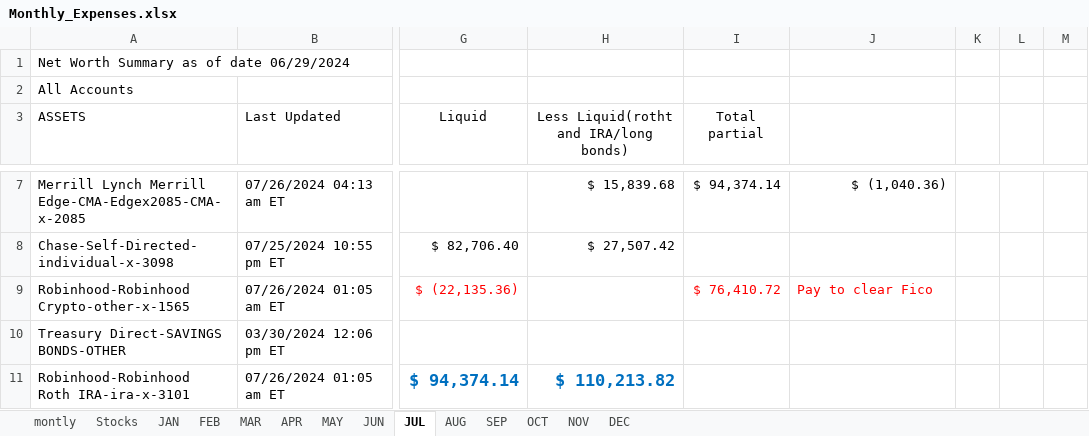
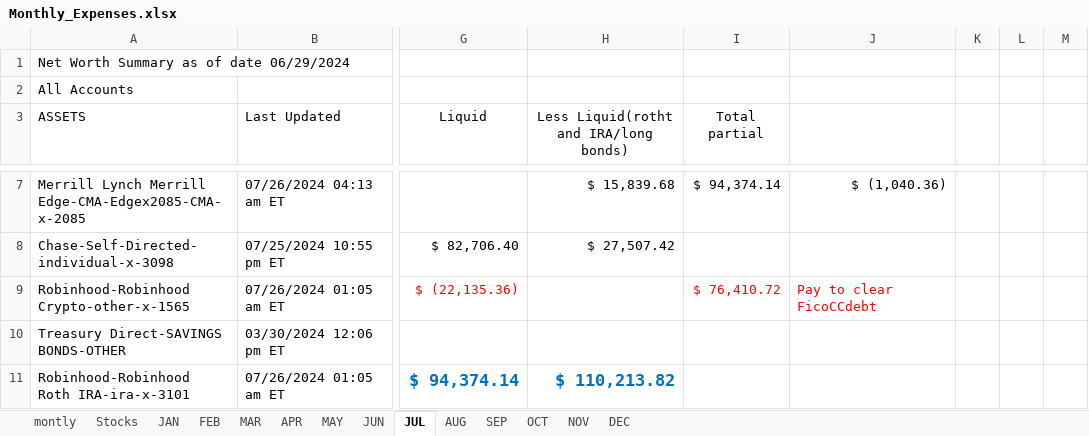
Before and after one commit to Frankdiaz1194/Frankdiaz1194, an Excel workbook: Monthly_Expenses.xlsx, sheet JUL, drawn as a sheet; only a part is shown, gaps mark what is left out; values as stored, in another font and other column widths than the file's, no borders; charts and pictures not drawn; the diff names each change by its address in the sheet, - before the commit and + after, or states it on an @@ line.

```diff
--- a/Monthly_Expenses.xlsx (sheet JUL)
+++ b/Monthly_Expenses.xlsx (sheet JUL)
-J9: Pay to clear Fico
+J9: Pay to clear FicoCCdebt
```
Also changed, not shown: sheet AUG, sheet montly, hidden cells, charts or pictures.
